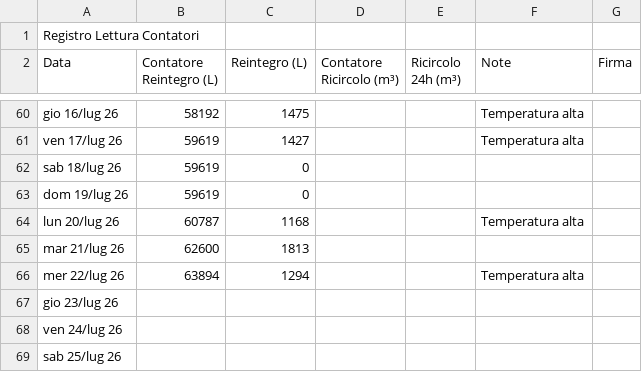
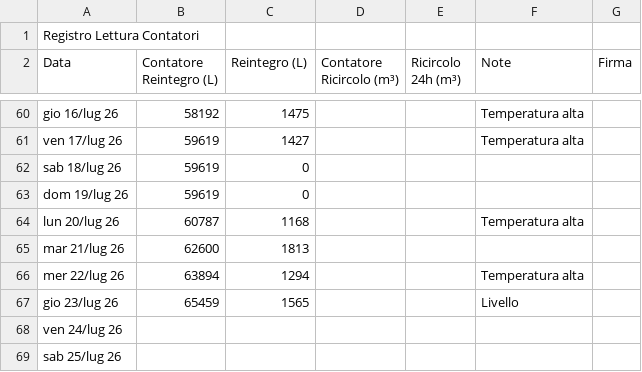
Before and after one commit to paolodelbalio/registrileanfore, a CSV file: REGISTRO CONTATORI.csv, drawn as a sheet; only a part is shown, gaps mark what is left out.

Commit message:
Aggiornamento automatico: REGISTRO CONTATORI.csv

```diff
--- a/REGISTRO CONTATORI.csv
+++ b/REGISTRO CONTATORI.csv
@@ -66,3 +66,3 @@ mar 21/lug 26,62600,1813,,,,
 mer 22/lug 26,63894,1294,,,Temperatura alta,
-gio 23/lug 26,,,,,,
+gio 23/lug 26,65459,1565,,,Livello,
 ven 24/lug 26,,,,,,
```
